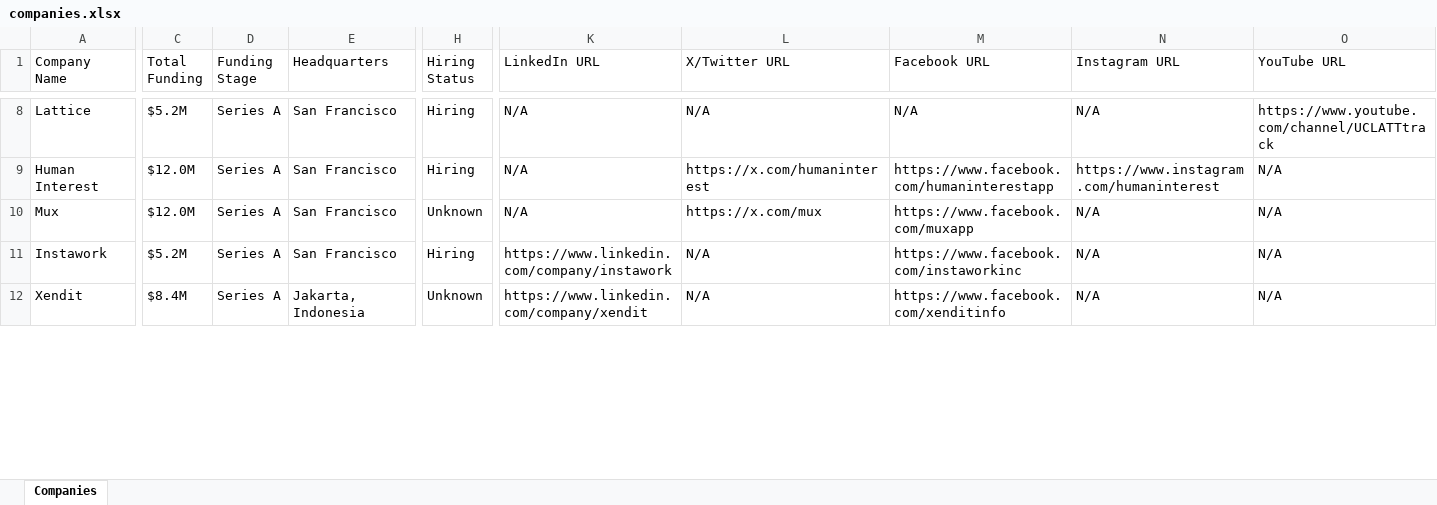
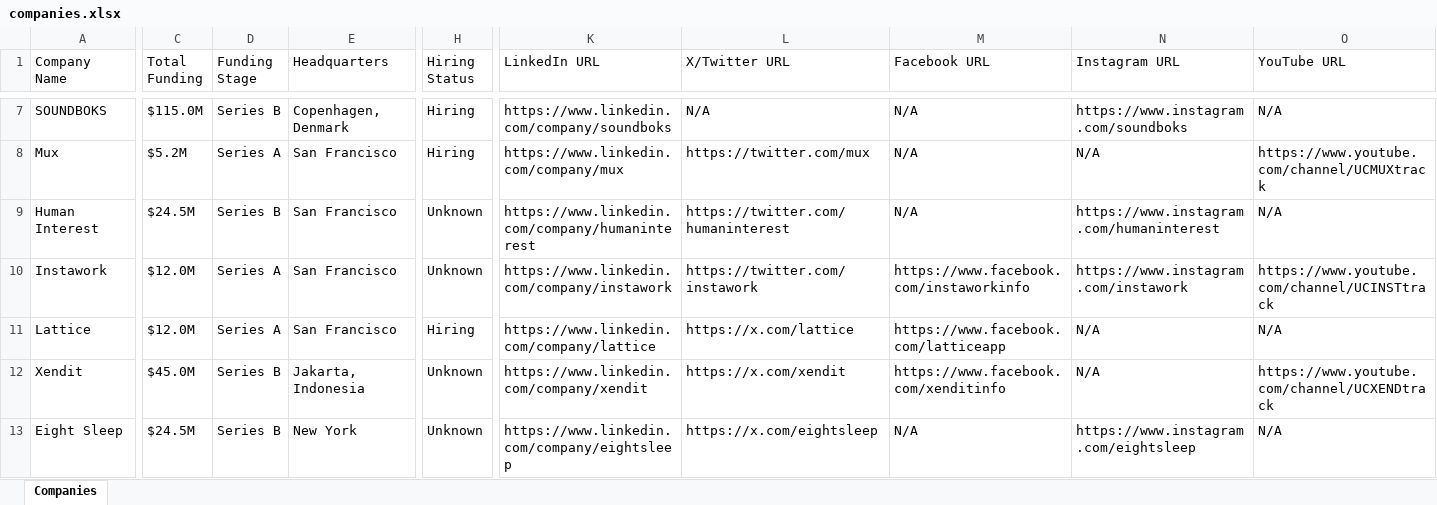
Before and after one commit to usergit535/talent_intelligence_project_2, an Excel workbook: output/companies.xlsx, sheet Companies, drawn as a sheet; only a part is shown, gaps mark what is left out; values as stored, in another font and other column widths than the file's, no cell formats; removed rows and columns are numbered as before the commit, all else as after; rows hold the shown columns only; the diff covers the shown part only; the diff names each change by its address in the sheet, - before the commit and + after, or states it on an @@ line.

```diff
--- a/output/companies.xlsx (sheet Companies)
+++ b/output/companies.xlsx (sheet Companies)
-A7 (Company Name): Lattice
+A7 (Company Name): SOUNDBOKS
-C7 (Total Funding): $5.2M
+C7 (Total Funding): $115.0M
-D7 (Funding Stage): Series A
+D7 (Funding Stage): Series B
-E7 (Headquarters): San Francisco
+E7 (Headquarters): Copenhagen, Denmark
-K7 (LinkedIn URL): N/A
+K7 (LinkedIn URL): https://www.linkedin.com/company/soundboks
-N7 (Instagram URL): N/A
+N7 (Instagram URL): https://www.instagram.com/soundboks
-O7 (YouTube URL): https://www.youtube.com/channel/UCLATTtrack
+O7 (YouTube URL): N/A
-row 9: Human Interest | $12.0M | Series A | San Francisco | Hiring | N/A | https://x.com/humaninterest | https://www.facebook.com/humaninterestapp | https://www.instagram.com/humaninterest | N/A
-C8 (Total Funding): $12.0M
+C8 (Total Funding): $5.2M
-H8 (Hiring Status): Unknown
+H8 (Hiring Status): Hiring
-K8 (LinkedIn URL): N/A
+K8 (LinkedIn URL): https://www.linkedin.com/company/mux
-L8 (X/Twitter URL): https://x.com/mux
+L8 (X/Twitter URL): https://twitter.com/mux
-M8 (Facebook URL): https://www.facebook.com/muxapp
+M8 (Facebook URL): N/A
-O8 (YouTube URL): N/A
+O8 (YouTube URL): https://www.youtube.com/channel/UCMUXtrack
+row 9: Human Interest | $24.5M | Series B | San Francisco | Unknown | https://www.linkedin.com/company/humaninterest | https://twitter.com/humaninterest | N/A | https://www.instagram.com/humaninterest | N/A
-C10 (Total Funding): $5.2M
+C10 (Total Funding): $12.0M
-H10 (Hiring Status): Hiring
+H10 (Hiring Status): Unknown
-L10 (X/Twitter URL): N/A
+L10 (X/Twitter URL): https://twitter.com/instawork
-M10 (Facebook URL): https://www.facebook.com/instaworkinc
+M10 (Facebook URL): https://www.facebook.com/instaworkinfo
-N10 (Instagram URL): N/A
+N10 (Instagram URL): https://www.instagram.com/instawork
-O10 (YouTube URL): N/A
+O10 (YouTube URL): https://www.youtube.com/channel/UCINSTtrack
+row 11: Lattice | $12.0M | Series A | San Francisco | Hiring | https://www.linkedin.com/company/lattice | https://x.com/lattice | https://www.facebook.com/latticeapp | N/A | N/A
-C12 (Total Funding): $8.4M
+C12 (Total Funding): $45.0M
-D12 (Funding Stage): Series A
+D12 (Funding Stage): Series B
-L12 (X/Twitter URL): N/A
+L12 (X/Twitter URL): https://x.com/xendit
-O12 (YouTube URL): N/A
+O12 (YouTube URL): https://www.youtube.com/channel/UCXENDtrack
+row 13: Eight Sleep | $24.5M | Series B | New York | Unknown | https://www.linkedin.com/company/eightsleep | https://x.com/eightsleep | N/A | https://www.instagram.com/eightsleep | N/A
```
Also changed, not shown: 8 added rows, 10 removed rows and 395 edited cells elsewhere in this sheet, cell formats, 1 other file.
